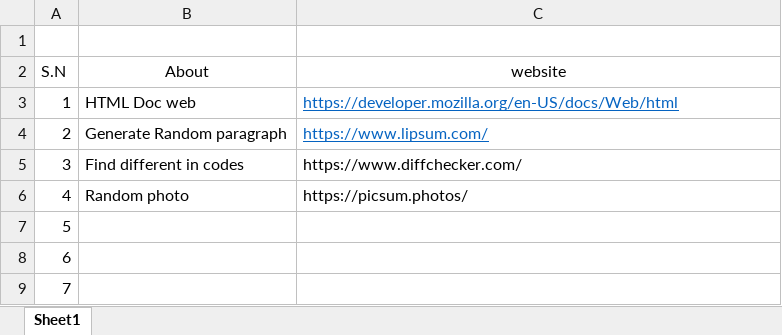
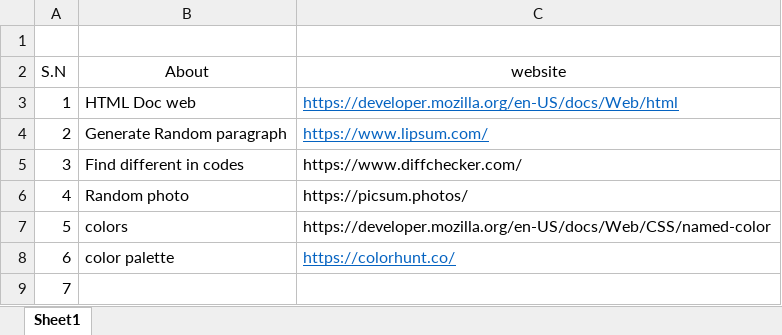
Before and after one commit to Abinash083/web-dev-cource, an Excel workbook: document/New Microsoft Excel Worksheet.xlsx, sheet Sheet1, drawn as a sheet; values as stored, in another font and other column widths than the file's, no borders; the diff names each change by its address in the sheet, - before the commit and + after, or states it on an @@ line.

Commit message:
better color

```diff
--- a/document/New Microsoft Excel Worksheet.xlsx (sheet Sheet1)
+++ b/document/New Microsoft Excel Worksheet.xlsx (sheet Sheet1)
-B7 (About): (empty)
+B7 (About): colors
-C7 (website): (empty)
+C7 (website): https://developer.mozilla.org/en-US/docs/Web/CSS/named-color
-B8 (About): (empty)
+B8 (About): color palette
-C8 (website): (empty)
+C8 (website): https://colorhunt.co/
```
Also changed, not shown: 1 other file.
